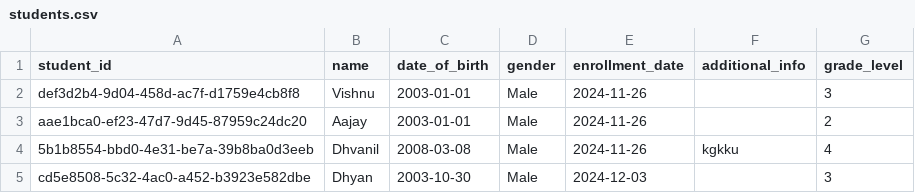
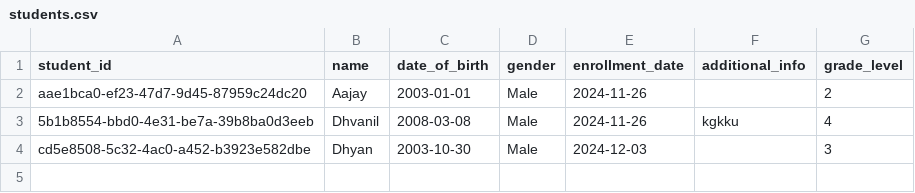
Before and after one commit to okayrahul/DigitalSkillsTrainingPlatform, a CSV file: students.csv, drawn as a sheet; the diff names each change by its address in the sheet, - before the commit and + after, or states it on an @@ line.

```diff
--- a/students.csv
+++ b/students.csv
-row 2: def3d2b4-9d04-458d-ac7f-d1759e4cb8f8 | Vishnu | 2003-01-01 | Male | 2024-11-26 |  | 3
```
Also changed, not shown: attendance.csv, grades.csv, 15 other files.
